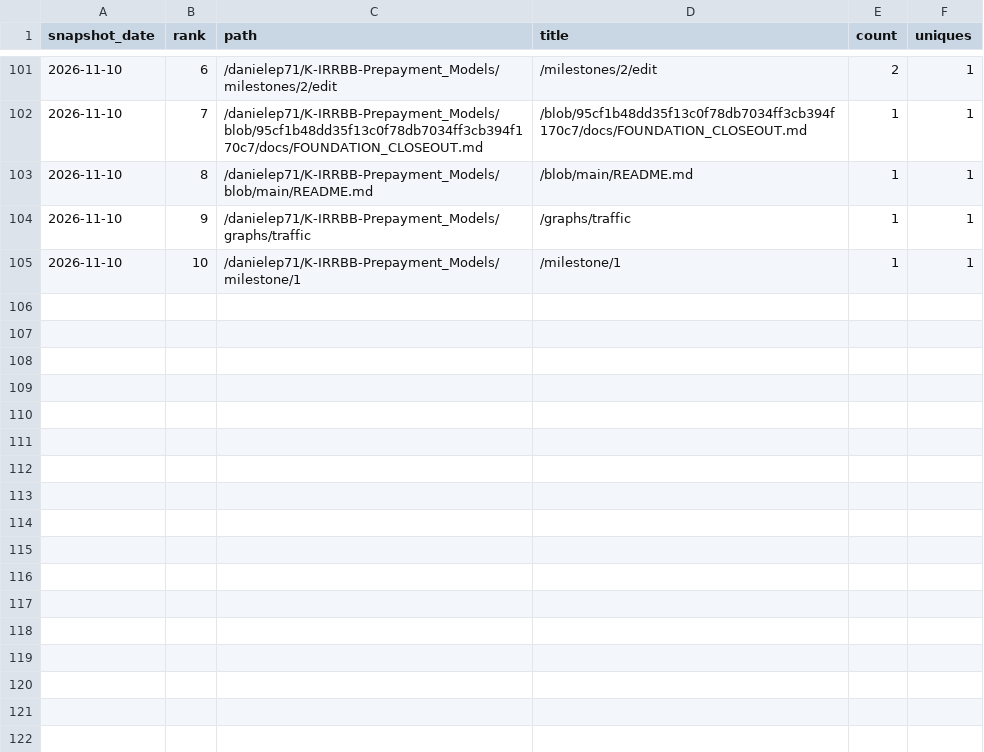
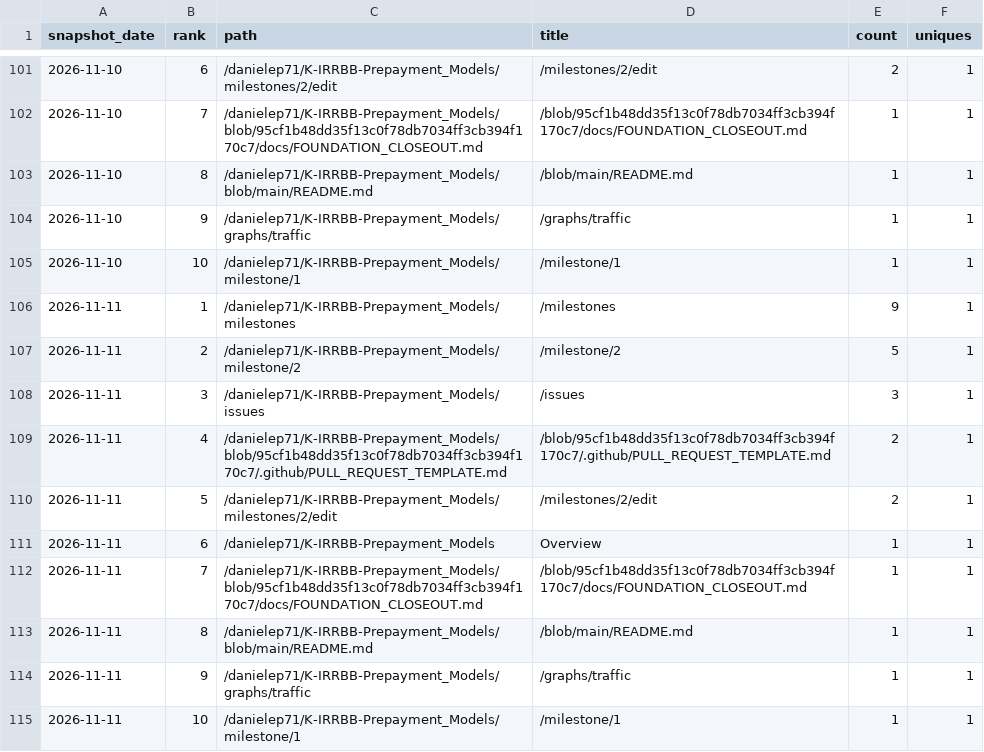
Before and after one commit to danielep71/K-IRRBB-Prepayment_Models, a CSV file: data/popular_paths.csv, drawn as a sheet; only a part is shown, gaps mark what is left out; the diff names each change by its address in the sheet, - before the commit and + after, or states it on an @@ line.

```diff
--- a/data/popular_paths.csv
+++ b/data/popular_paths.csv
+row 106: 2026-11-11 | 1 | /danielep71/K-IRRBB-Prepayment_Models/milestones | /milestones | 9 | 1
+row 107: 2026-11-11 | 2 | /danielep71/K-IRRBB-Prepayment_Models/milestone/2 | /milestone/2 | 5 | 1
+row 108: 2026-11-11 | 3 | /danielep71/K-IRRBB-Prepayment_Models/issues | /issues | 3 | 1
+row 109: 2026-11-11 | 4 | /danielep71/K-IRRBB-Prepayment_Models/blob/95cf1b48dd35f13c0f78db7034ff3cb394f170c7/.github/PULL_REQUEST_TEMPLATE.md | /blob/95cf1b48dd35f13c0f78db7034ff3cb394f170c7/.github/PULL_REQUEST_TEMPLATE.md | 2 | 1
+row 110: 2026-11-11 | 5 | /danielep71/K-IRRBB-Prepayment_Models/milestones/2/edit | /milestones/2/edit | 2 | 1
+row 111: 2026-11-11 | 6 | /danielep71/K-IRRBB-Prepayment_Models | Overview | 1 | 1
+row 112: 2026-11-11 | 7 | /danielep71/K-IRRBB-Prepayment_Models/blob/95cf1b48dd35f13c0f78db7034ff3cb394f170c7/docs/FOUNDATION_CLOSEOUT.md | /blob/95cf1b48dd35f13c0f78db7034ff3cb394f170c7/docs/FOUNDATION_CLOSEOUT.md | 1 | 1
+row 113: 2026-11-11 | 8 | /danielep71/K-IRRBB-Prepayment_Models/blob/main/README.md | /blob/main/README.md | 1 | 1
+row 114: 2026-11-11 | 9 | /danielep71/K-IRRBB-Prepayment_Models/graphs/traffic | /graphs/traffic | 1 | 1
+row 115: 2026-11-11 | 10 | /danielep71/K-IRRBB-Prepayment_Models/milestone/1 | /milestone/1 | 1 | 1
```
Also changed, not shown: data/referrers.csv, data/traffic.csv, 3 other files.
